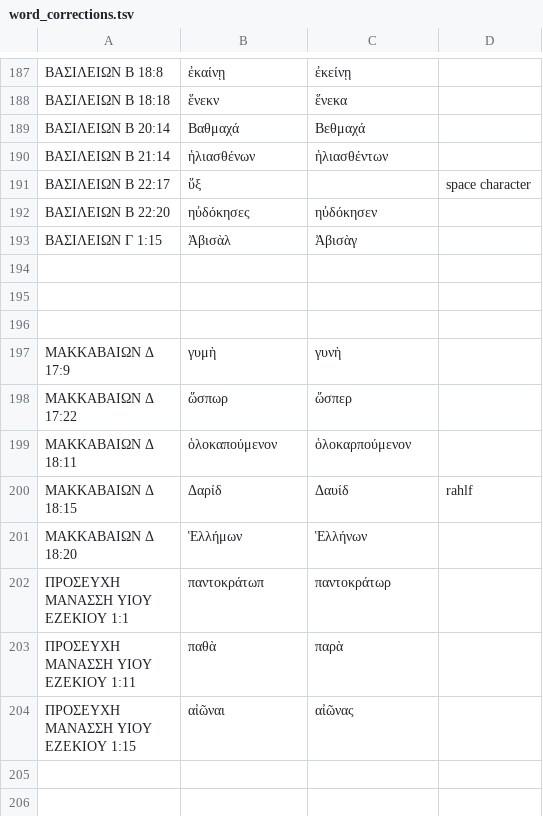
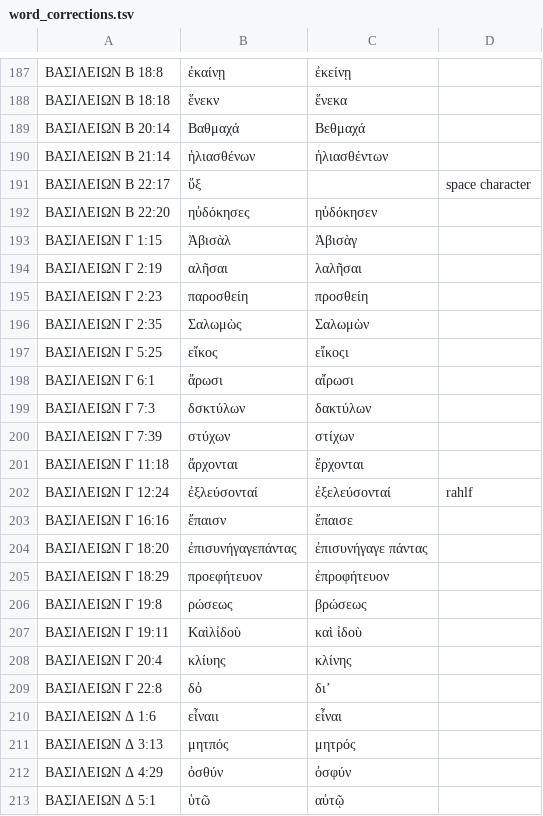
Before and after one commit to jjorloff1/brenton-lxx-error-finder, a TSV file: word_corrections.tsv, drawn as a sheet; only a part is shown, gaps mark what is left out; the shorter side is filled out with more unchanged rows; the diff covers the shown part only; the diff names each change by its address in the sheet, - before the commit and + after, or states it on an @@ line.

```diff
--- a/word_corrections.tsv
+++ b/word_corrections.tsv
-row 194: (empty)
+row 194: ΒΑΣΙΛΕΙΩΝ Γ 2:19 | αλῆσαι | λαλῆσαι
-row 195: (empty)
+row 195: ΒΑΣΙΛΕΙΩΝ Γ 2:23 | παροσθείη | προσθείη
+row 196: ΒΑΣΙΛΕΙΩΝ Γ 2:35 | Σαλωμὼς | Σαλωμὼν
+row 197: ΒΑΣΙΛΕΙΩΝ Γ 5:25 | εἴκος | εἴκοςι
+row 198: ΒΑΣΙΛΕΙΩΝ Γ 6:1 | ἄρωσι | αἴρωσι
+row 199: ΒΑΣΙΛΕΙΩΝ Γ 7:3 | δσκτύλων | δακτύλων
+row 200: ΒΑΣΙΛΕΙΩΝ Γ 7:39 | στύχων | στίχων
+row 201: ΒΑΣΙΛΕΙΩΝ Γ 11:18 | ἄρχονται | ἔρχονται
+row 202: ΒΑΣΙΛΕΙΩΝ Γ 12:24 | ἐξλεύσονταί | ἐξελεύσονταί | rahlf
+row 203: ΒΑΣΙΛΕΙΩΝ Γ 16:16 | ἔπαισν | ἔπαισε
+row 204: ΒΑΣΙΛΕΙΩΝ Γ 18:20 | ἐπισυνήγαγεπάντας | ἐπισυνήγαγε πάντας
+row 205: ΒΑΣΙΛΕΙΩΝ Γ 18:29 | προεφήτευον | ἐπροφήτευον
+row 206: ΒΑΣΙΛΕΙΩΝ Γ 19:8 | ρώσεως | βρώσεως
+row 207: ΒΑΣΙΛΕΙΩΝ Γ 19:11 | Καὶλἰδοὺ | καὶ ἰδοὺ
+row 208: ΒΑΣΙΛΕΙΩΝ Γ 20:4 | κλίυης | κλίνης
+row 209: ΒΑΣΙΛΕΙΩΝ Γ 22:8 | δὀ | διʼ
+row 210: ΒΑΣΙΛΕΙΩΝ Δ 1:6 | εἶναιι | εἶναι
+row 211: ΒΑΣΙΛΕΙΩΝ Δ 3:13 | μητπός | μητρός
+row 212: ΒΑΣΙΛΕΙΩΝ Δ 4:29 | ὀσθύν | ὀσφύν
+row 213: ΒΑΣΙΛΕΙΩΝ Δ 5:1 | ὑτῶ | αὐτῷ
```
Also changed, not shown: 17 added rows elsewhere in this file, missing_words_legitimate_variations.tsv, 5 other files.
